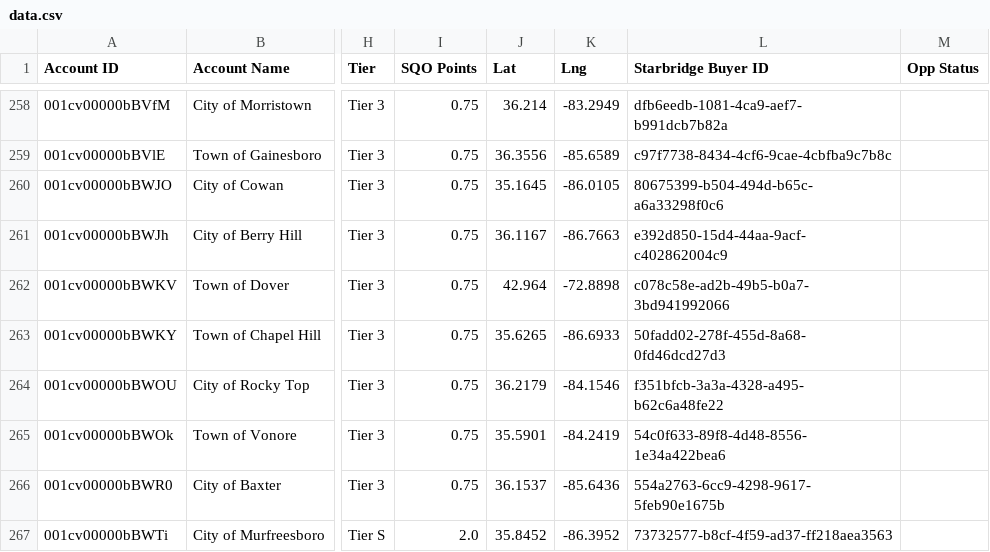
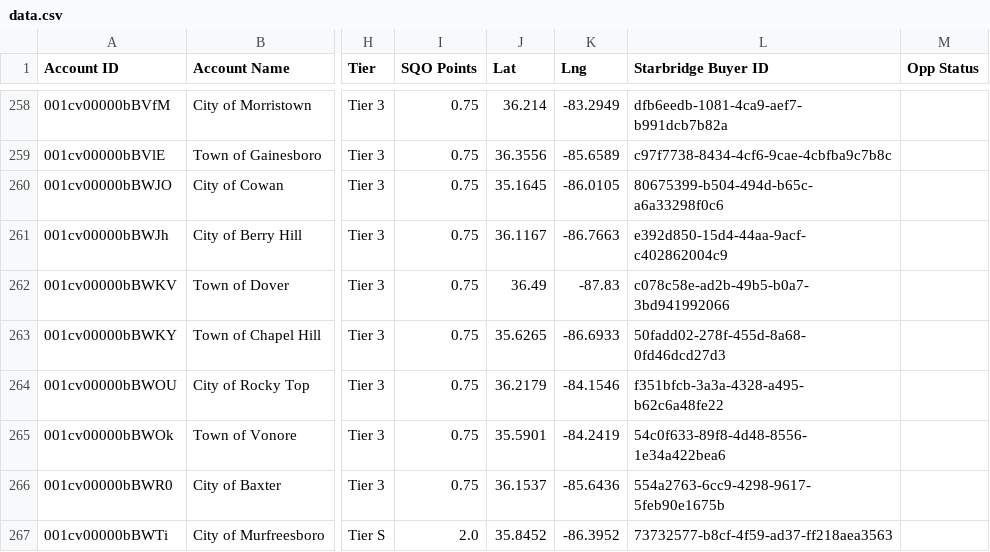
Before and after one commit to ryan-govwell/territory-v2, a CSV file: states/TN/data.csv, drawn as a sheet; only a part is shown, gaps mark what is left out; the diff names each change by its address in the sheet, - before the commit and + after, or states it on an @@ line.

```diff
--- a/states/TN/data.csv
+++ b/states/TN/data.csv
-J262 (Lat): 42.964
+J262 (Lat): 36.49
-K262 (Lng): -72.8898
+K262 (Lng): -87.83
```
Also changed, not shown: 1 other file.
